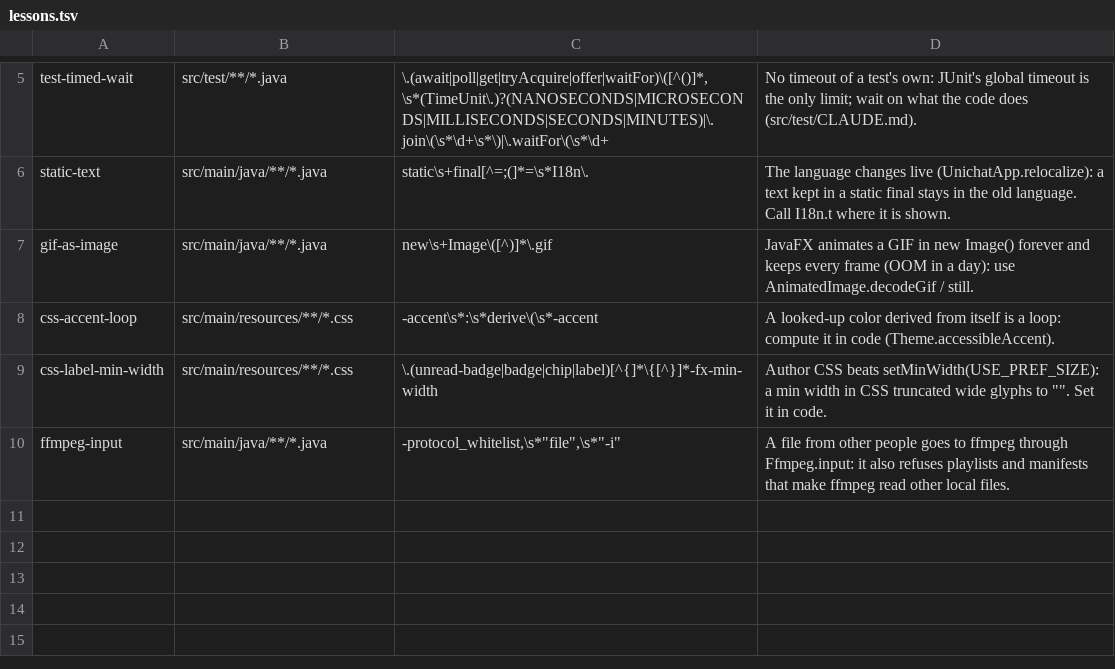
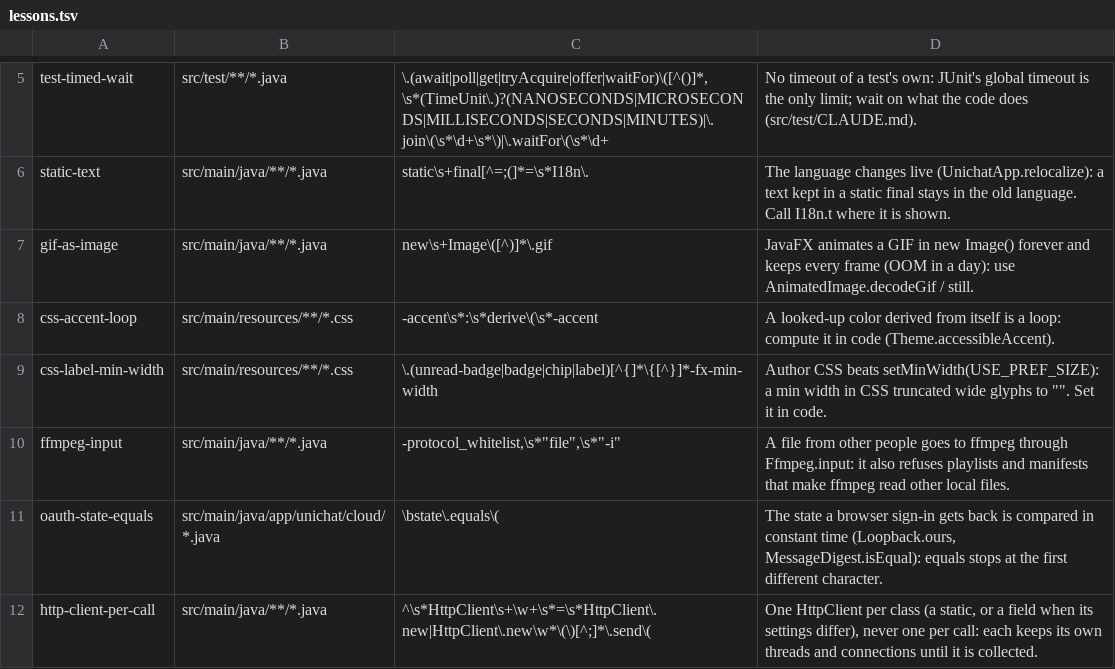
Before and after one commit to vaoan/unichat, a TSV file: .claude/lessons.tsv, drawn as a sheet; only a part is shown, gaps mark what is left out; the diff names each change by its address in the sheet, - before the commit and + after, or states it on an @@ line.

```diff
--- a/.claude/lessons.tsv
+++ b/.claude/lessons.tsv
+row 11: oauth-state-equals | src/main/java/app/unichat/cloud/*.java | \bstate\.equals\( | The state a browser sign-in gets back is compared in constant time (Loopback.ours, MessageDigest.isEqual): equals stops at the first different character.
+row 12: http-client-per-call | src/main/java/**/*.java | ^\s*HttpClient\s+\w+\s*=\s*HttpClient\.new|HttpClient\.new\w*\(\)[^;]*\.send\( | One HttpClient per class (a static, or a field when its settings differ), never one per call: each keeps its own threads and connections until it is collected.
```
Also changed, not shown: 27 other files.
